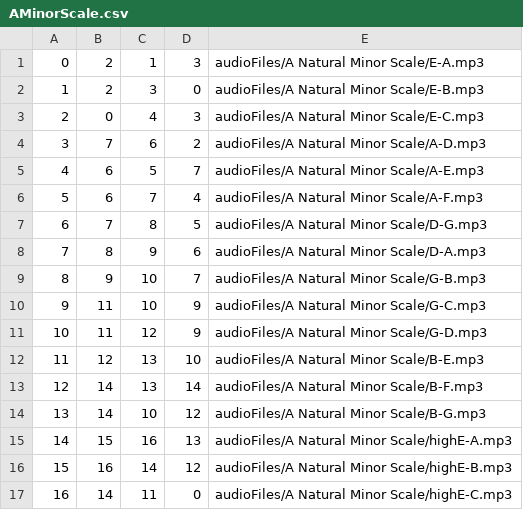
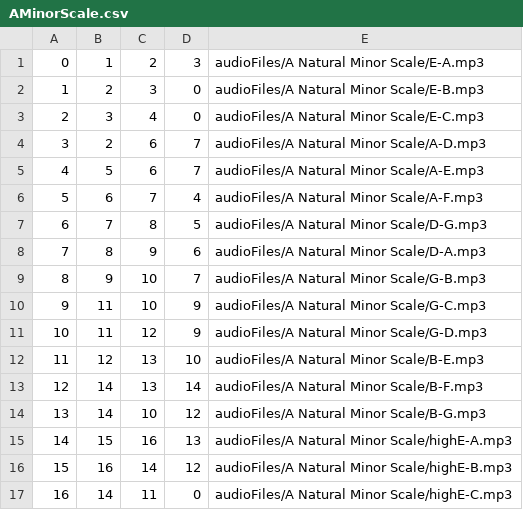
Before and after one commit to Alvin-Fung/Final-Year-Project, a CSV file: Perec/Perec/src/AMinorScale.csv, drawn as a sheet.

Commit message:
Changed the thread.sleep value to be the same and changed around the patterns
It works! Needs more working on, sounds more melodic than it did before!

```diff
--- a/Perec/Perec/src/AMinorScale.csv
+++ b/Perec/Perec/src/AMinorScale.csv
@@ -1,6 +1,6 @@
-0,2,1,3,audioFiles/A Natural Minor Scale/E-A.mp3
+0,1,2,3,audioFiles/A Natural Minor Scale/E-A.mp3
 1,2,3,0,audioFiles/A Natural Minor Scale/E-B.mp3
-2,0,4,3,audioFiles/A Natural Minor Scale/E-C.mp3
-3,7,6,2,audioFiles/A Natural Minor Scale/A-D.mp3
-4,6,5,7,audioFiles/A Natural Minor Scale/A-E.mp3
+2,3,4,0,audioFiles/A Natural Minor Scale/E-C.mp3
+3,2,6,7,audioFiles/A Natural Minor Scale/A-D.mp3
+4,5,6,7,audioFiles/A Natural Minor Scale/A-E.mp3
 5,6,7,4,audioFiles/A Natural Minor Scale/A-F.mp3
```
Also changed, not shown: 4 other files.
